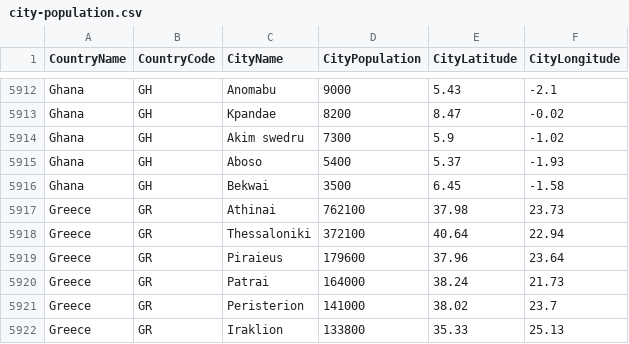
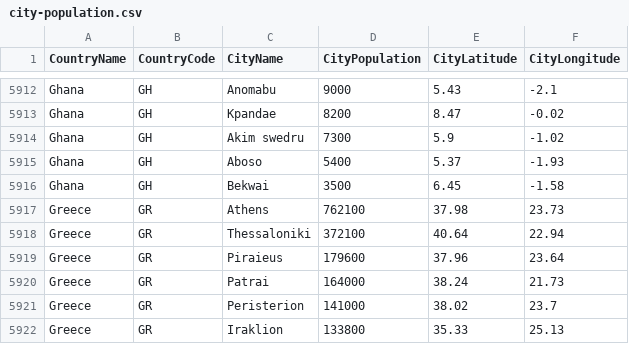
Before and after one commit to nonevision/airway-ai-project, a CSV file: src/main/resources/city-population.csv, drawn as a sheet; only a part is shown, gaps mark what is left out.

```diff
--- a/src/main/resources/city-population.csv
+++ b/src/main/resources/city-population.csv
@@ -5916,3 +5916,3 @@ Ghana,GH,Aboso,5400,5.37,-1.93
 Ghana,GH,Bekwai,3500,6.45,-1.58
-Greece,GR,Athinai,762100,37.98,23.73
+Greece,GR,Athens,762100,37.98,23.73
 Greece,GR,Thessaloniki,372100,40.64,22.94
```
Also changed, not shown: 2 other files.
